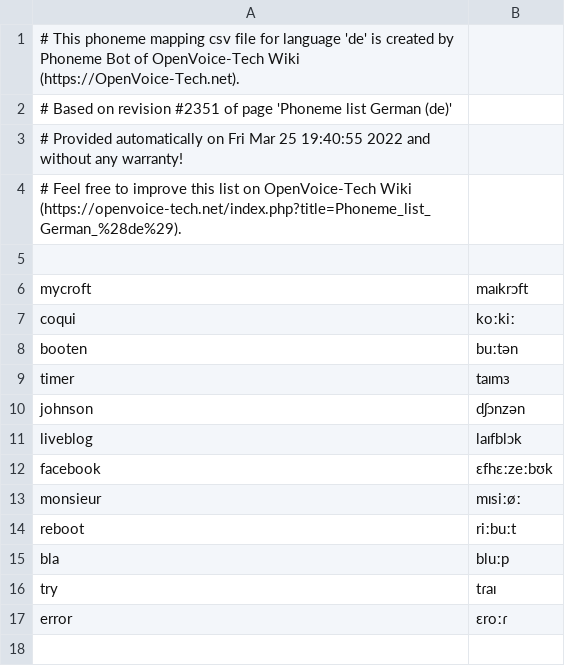
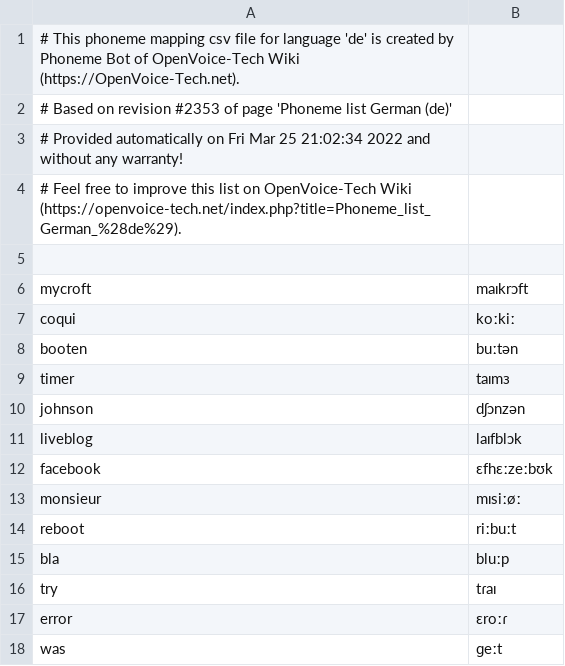
Before and after one commit to thorstenMueller/OVTWiki-Bot, a CSV file: phoneme-list/de.csv, drawn as a sheet.

Commit message:
Update with OpenVoice-Tech.net Wiki page revision #2353

```diff
--- a/phoneme-list/de.csv
+++ b/phoneme-list/de.csv
@@ -1,4 +1,4 @@
 # This phoneme mapping csv file for language 'de' is created by Phoneme Bot of OpenVoice-Tech Wiki (https://OpenVoice-Tech.net).
-# Based on revision #2351 of page 'Phoneme list German (de)'
-# Provided automatically on Fri Mar 25 19:40:55 2022 and without any warranty!
+# Based on revision #2353 of page 'Phoneme list German (de)'
+# Provided automatically on Fri Mar 25 21:02:34 2022 and without any warranty!
 # Feel free to improve this list on OpenVoice-Tech Wiki (https://openvoice-tech.net/index.php?title=Phoneme_list_German_%28de%29).
@@ -17 +17,2 @@ try	tɾaɪ
 error	ɛroːɾ
+was	ɡeːt
```
